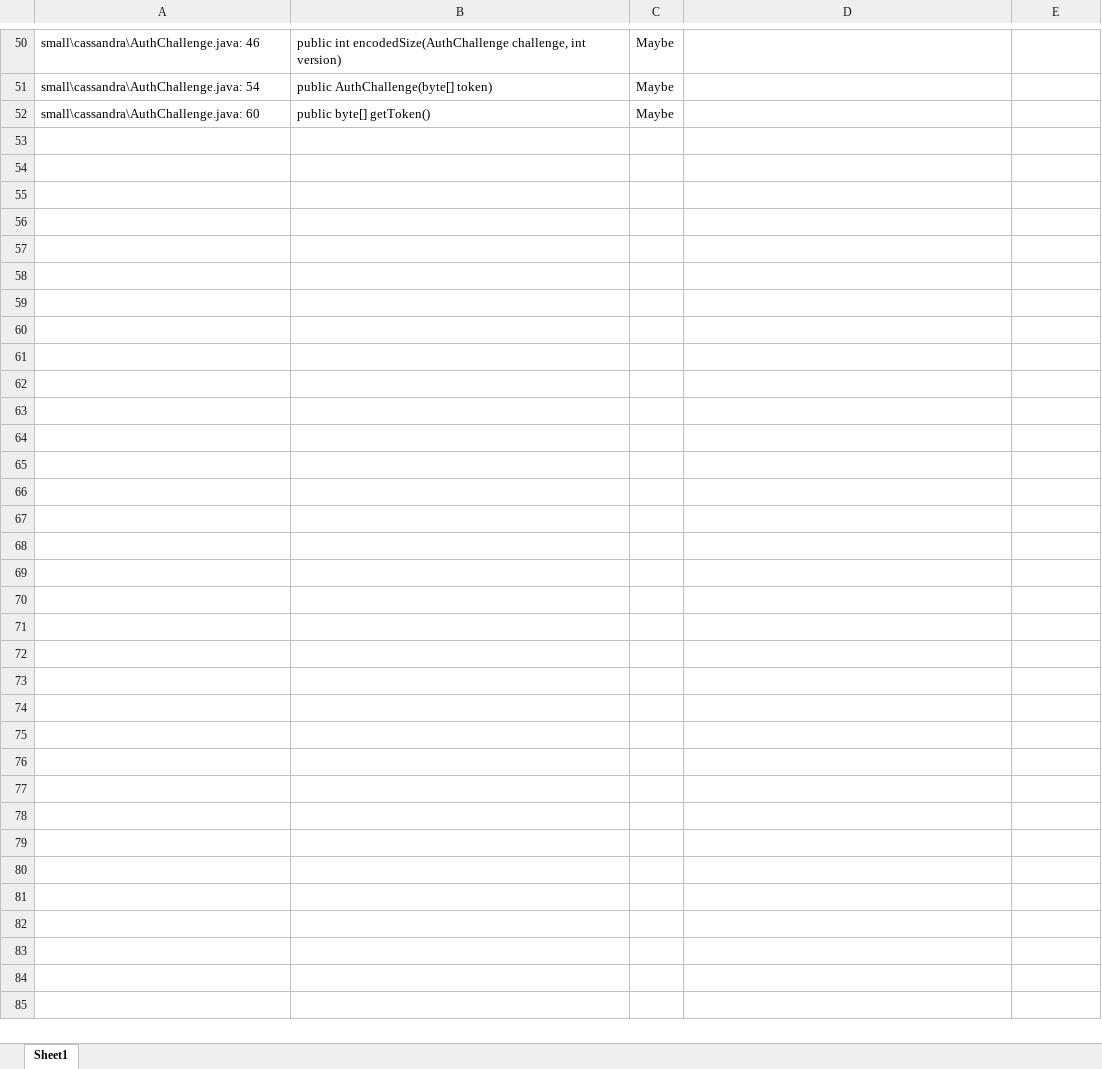
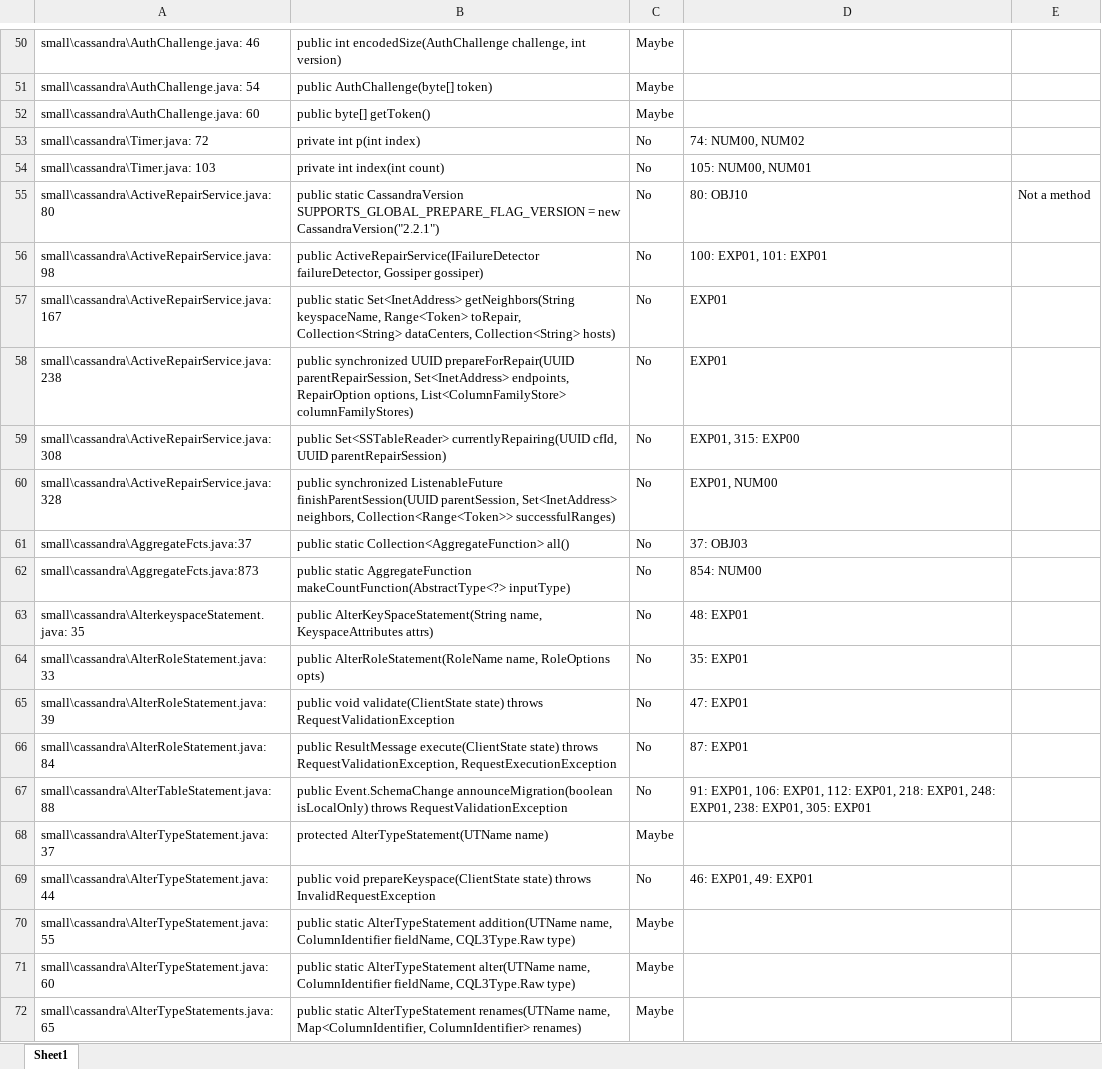
Before and after one commit to Ezuharad/Java-Secure-Coding-Research, an Excel workbook: Code Catalog.xlsx, sheet Sheet1, drawn as a sheet; only a part is shown, gaps mark what is left out; values as stored, in another font and other column widths than the file's, no borders; the diff covers the shown part only; the diff names each change by its address in the sheet, - before the commit and + after, or states it on an @@ line.

Commit message:
Updated code catalog

```diff
--- a/Code Catalog.xlsx (sheet Sheet1)
+++ b/Code Catalog.xlsx (sheet Sheet1)
+row 53: small\cassandra\Timer.java: 72 | private int p(int index) | No | 74: NUM00, NUM02
+row 54: small\cassandra\Timer.java: 103 | private int index(int count) | No | 105: NUM00, NUM01
+row 55: small\cassandra\ActiveRepairService.java:80 | public static CassandraVersion SUPPORTS_GLOBAL_PREPARE_FLAG_VERSION = new CassandraVersion("2.2.1") | No | 80: OBJ10 | Not a method
+row 56: small\cassandra\ActiveRepairService.java:98 | public ActiveRepairService(IFailureDetector failureDetector, Gossiper gossiper) | No | 100: EXP01, 101: EXP01
+row 57: small\cassandra\ActiveRepairService.java:167 | public static Set<InetAddress> getNeighbors(String keyspaceName, Range<Token> toRepair, Collection<String> dataCenters, Collection<String> hosts) | No | EXP01
+row 58: small\cassandra\ActiveRepairService.java:238 | public synchronized UUID prepareForRepair(UUID parentRepairSession, Set<InetAddress> endpoints, RepairOption options, List<ColumnFamilyStore> columnFamilyStores) | No | EXP01
+row 59: small\cassandra\ActiveRepairService.java:308 | public Set<SSTableReader> currentlyRepairing(UUID cfId, UUID parentRepairSession) | No | EXP01, 315: EXP00
+row 60: small\cassandra\ActiveRepairService.java:328 | public synchronized ListenableFuture finishParentSession(UUID parentSession, Set<InetAddress> neighbors, Collection<Range<Token>> successfulRanges) | No | EXP01, NUM00
+row 61: small\cassandra\AggregateFcts.java:37 | public static Collection<AggregateFunction> all() | No | 37: OBJ03
+row 62: small\cassandra\AggregateFcts.java:873 | public static AggregateFunction makeCountFunction(AbstractType<?> inputType) | No | 854: NUM00
+row 63: small\cassandra\AlterkeyspaceStatement.java: 35 | public AlterKeySpaceStatement(String name, KeyspaceAttributes attrs) | No | 48: EXP01
+row 64: small\cassandra\AlterRoleStatement.java: 33 | public AlterRoleStatement(RoleName name, RoleOptions opts) | No | 35: EXP01
+row 65: small\cassandra\AlterRoleStatement.java: 39 | public void validate(ClientState state) throws RequestValidationException | No | 47: EXP01
+row 66: small\cassandra\AlterRoleStatement.java: 84 | public ResultMessage execute(ClientState state) throws RequestValidationException, RequestExecutionException | No | 87: EXP01
+row 67: small\cassandra\AlterTableStatement.java: 88 | public Event.SchemaChange announceMigration(boolean isLocalOnly) throws RequestValidationException | No | 91: EXP01, 106: EXP01, 112: EXP01, 218: EXP01, 248: EXP01, 238: EXP01, 305: EXP01
+row 68: small\cassandra\AlterTypeStatement.java: 37 | protected AlterTypeStatement(UTName name) | Maybe
+row 69: small\cassandra\AlterTypeStatement.java: 44 | public void prepareKeyspace(ClientState state) throws InvalidRequestException | No | 46: EXP01, 49: EXP01
+row 70: small\cassandra\AlterTypeStatement.java: 55 | public static AlterTypeStatement addition(UTName name, ColumnIdentifier fieldName, CQL3Type.Raw type) | Maybe
+row 71: small\cassandra\AlterTypeStatement.java: 60 | public static AlterTypeStatement alter(UTName name, ColumnIdentifier fieldName, CQL3Type.Raw type) | Maybe
+row 72: small\cassandra\AlterTypeStatements.java: 65 | public static AlterTypeStatement renames(UTName name, Map<ColumnIdentifier, ColumnIdentifier> renames) | Maybe
```
Also changed, not shown: 71 added rows and 16 edited cells elsewhere in this sheet.
